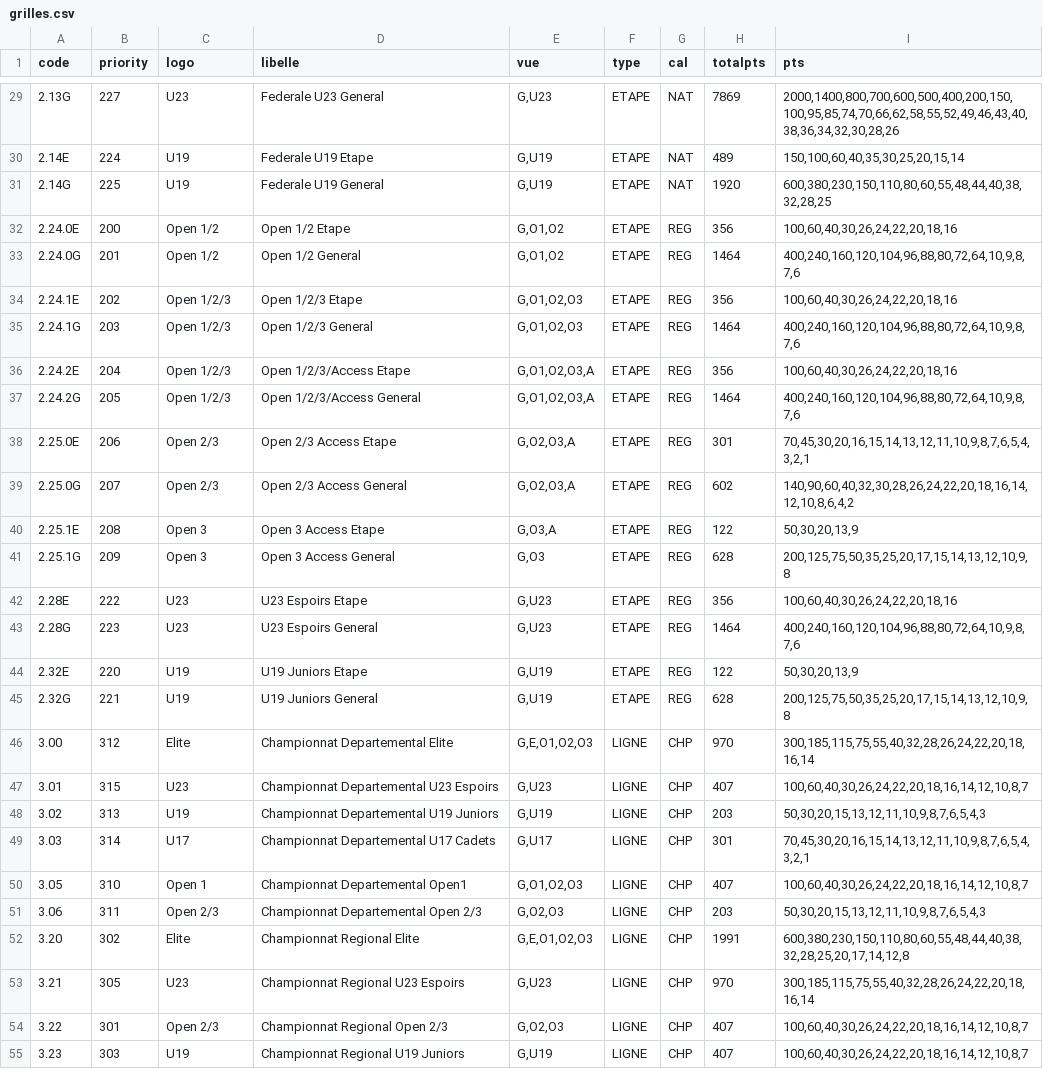
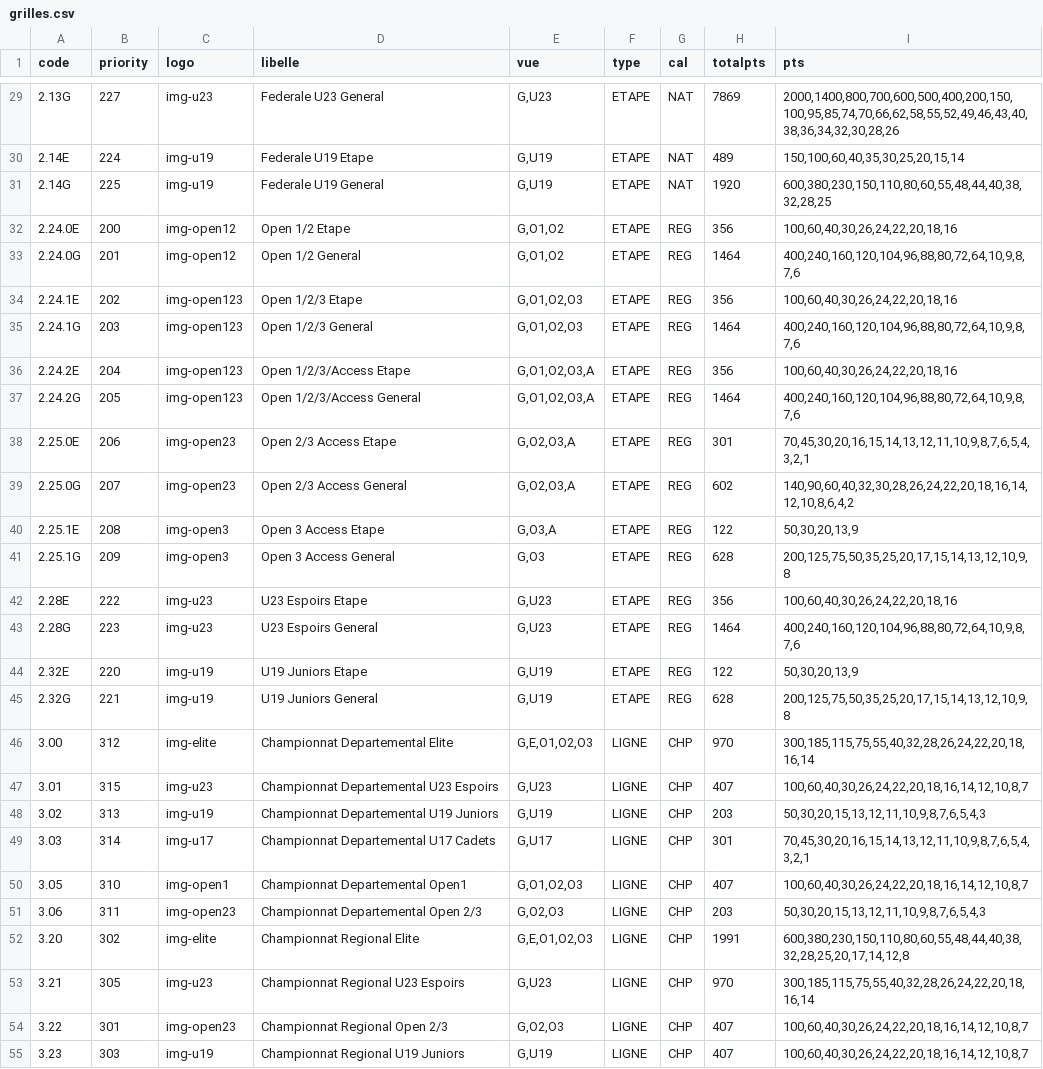
Before and after one commit to garnierpascalweb/ffcalculator-grid, a CSV file: src/main/resources/grilles.csv, drawn as a sheet; only a part is shown, gaps mark what is left out; the diff covers the shown part only; the diff names each change by its address in the sheet, - before the commit and + after, or states it on an @@ line.

Commit message:
1.1.0: retouche fichier source pour logo au format img-

```diff
--- a/src/main/resources/grilles.csv
+++ b/src/main/resources/grilles.csv
-C29 (logo): U23
+C29 (logo): img-u23
-C30:C31 (logo): U19
+C30:C31 (logo): img-u19
-C32:C33 (logo): Open 1/2
+C32:C33 (logo): img-open12
-C34:C37 (logo): Open 1/2/3
+C34:C37 (logo): img-open123
-C38:C39 (logo): Open 2/3
+C38:C39 (logo): img-open23
-C40:C41 (logo): Open 3
+C40:C41 (logo): img-open3
-C42:C43 (logo): U23
+C42:C43 (logo): img-u23
-C44:C45 (logo): U19
+C44:C45 (logo): img-u19
-C46 (logo): Elite
+C46 (logo): img-elite
-C47 (logo): U23
+C47 (logo): img-u23
-C48 (logo): U19
+C48 (logo): img-u19
-C49 (logo): U17
+C49 (logo): img-u17
-C50 (logo): Open 1
+C50 (logo): img-open1
-C51 (logo): Open 2/3
+C51 (logo): img-open23
-C52 (logo): Elite
+C52 (logo): img-elite
-C53 (logo): U23
+C53 (logo): img-u23
-C54 (logo): Open 2/3
+C54 (logo): img-open23
-C55 (logo): U19
+C55 (logo): img-u19
```
Also changed, not shown: 57 edited cells elsewhere in this file.
